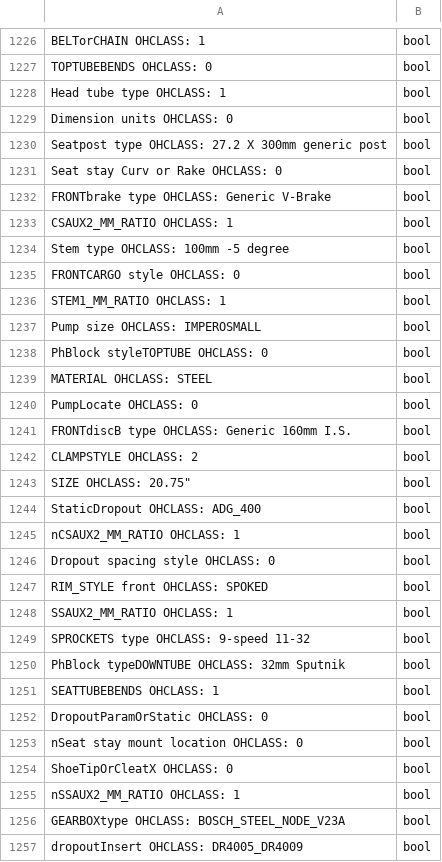
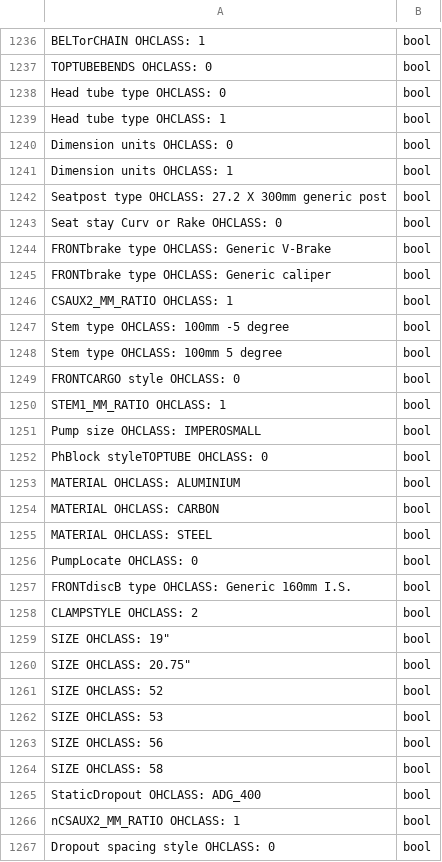
Before and after one commit to FabyBaby333/Master-Thesis, a CSV file: Data/BIKED_processed_datatypes.csv, drawn as a sheet; only a part is shown, gaps mark what is left out; the shorter side is filled out with more unchanged rows; the diff covers the shown part only.

```diff
--- a/Data/BIKED_processed_datatypes.csv
+++ b/Data/BIKED_processed_datatypes.csv
@@ -1227,4 +1237,6 @@ BELTorCHAIN OHCLASS: 1,bool
 TOPTUBEBENDS OHCLASS: 0,bool
+Head tube type OHCLASS: 0,bool
 Head tube type OHCLASS: 1,bool
 Dimension units OHCLASS: 0,bool
+Dimension units OHCLASS: 1,bool
 Seatpost type OHCLASS: 27.2 X 300mm generic post,bool
@@ -1232,4 +1244,6 @@ Seat stay Curv or Rake OHCLASS: 0,bool
 FRONTbrake type OHCLASS: Generic V-Brake,bool
+FRONTbrake type OHCLASS: Generic caliper,bool
 CSAUX2_MM_RATIO OHCLASS: 1,bool
 Stem type OHCLASS: 100mm -5 degree,bool
+Stem type OHCLASS: 100mm 5 degree,bool
 FRONTCARGO style OHCLASS: 0,bool
@@ -1238,2 +1252,4 @@ Pump size OHCLASS: IMPEROSMALL,bool
 PhBlock styleTOPTUBE OHCLASS: 0,bool
+MATERIAL OHCLASS: ALUMINIUM,bool
+MATERIAL OHCLASS: CARBON,bool
 MATERIAL OHCLASS: STEEL,bool
@@ -1242,3 +1258,8 @@ FRONTdiscB type OHCLASS: Generic 160mm I.S.,bool
 CLAMPSTYLE OHCLASS: 2,bool
+"SIZE OHCLASS: 19""",bool
 "SIZE OHCLASS: 20.75""",bool
+SIZE OHCLASS: 52,bool
+SIZE OHCLASS: 53,bool
+SIZE OHCLASS: 56,bool
+SIZE OHCLASS: 58,bool
 StaticDropout OHCLASS: ADG_400,bool
```
Also changed, not shown: 51 added rows elsewhere in this file, 21 other files.
